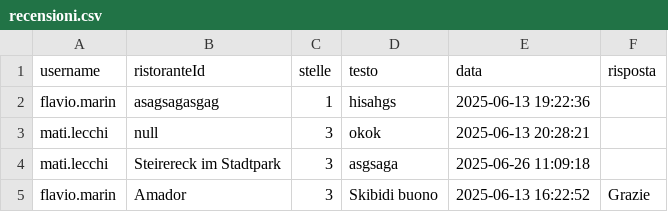
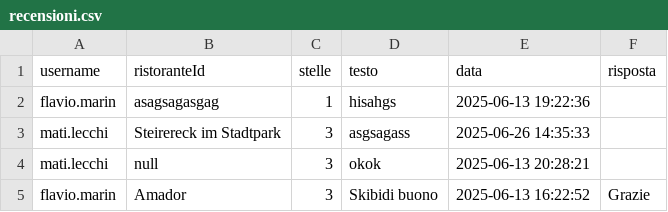
Before and after one commit to IlSeki/TheKnife, a CSV file: src/main/resources/data/recensioni.csv, drawn as a sheet.

```diff
--- a/src/main/resources/data/recensioni.csv
+++ b/src/main/resources/data/recensioni.csv
@@ -2,4 +2,4 @@ username,ristoranteId,stelle,testo,data,risposta
 flavio.marin,asagsagasgag,1,"hisahgs",2025-06-13 19:22:36,""
+mati.lecchi,Steirereck im Stadtpark,3,"asgsagass",2025-06-26 14:35:33,""
 mati.lecchi,null,3,"okok",2025-06-13 20:28:21,""
-mati.lecchi,Steirereck im Stadtpark,3,"asgsaga",2025-06-26 11:09:18,""
 flavio.marin,Amador,3,"Skibidi buono",2025-06-13 16:22:52,"Grazie"
```
Also changed, not shown: 8 other files.
